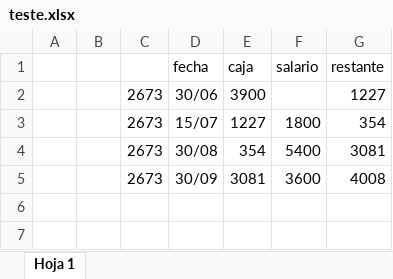
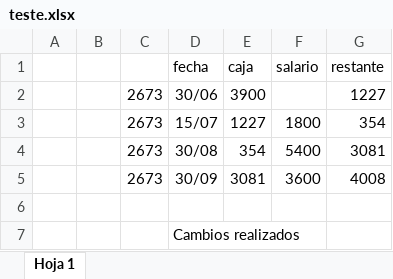
Before and after one commit to rsilv58/teste, an Excel workbook: teste.xlsx, sheet Hoja 1, drawn as a sheet; values as stored, in another font and other column widths than the file's, no borders; charts and pictures not drawn; the diff names each change by its address in the sheet, - before the commit and + after, or states it on an @@ line.

Commit message:
modificacion realizada
se modifico un campo

```diff
--- a/teste.xlsx (sheet Hoja 1)
+++ b/teste.xlsx (sheet Hoja 1)
+row 6: (empty)
+row 7:  |  |  | Cambios realizados
```
Also changed, not shown: charts or pictures.
